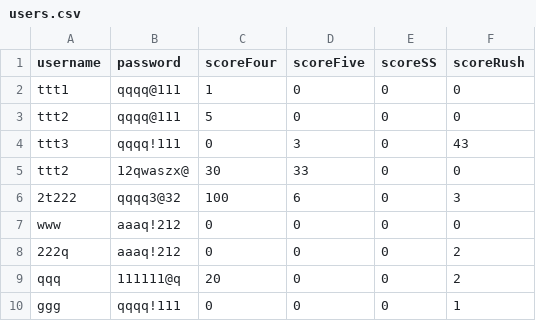
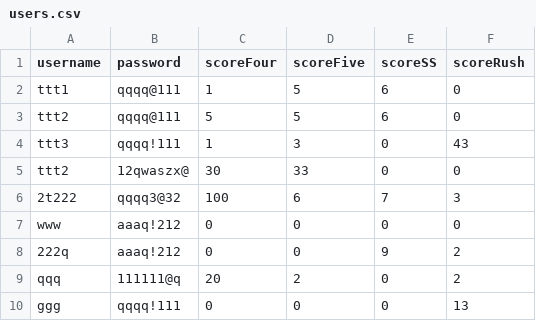
Before and after one commit to Phiriya-Maungraman/24_Math, a CSV file: users.csv, drawn as a sheet.

```diff
--- a/users.csv
+++ b/users.csv
@@ -1,10 +1,10 @@
 username,password,scoreFour,scoreFive,scoreSS,scoreRush
-ttt1,qqqq@111,1,0,0,0
-ttt2,qqqq@111,5,0,0,0
-ttt3,qqqq!111,0,3,0,43
+ttt1,qqqq@111,1,5,6,0
+ttt2,qqqq@111,5,5,6,0
+ttt3,qqqq!111,1,3,0,43
 ttt2,12qwaszx@,30,33,0,0
-2t222,qqqq3@32,100,6,0,3
+2t222,qqqq3@32,100,6,7,3
 www,aaaq!212,0,0,0,0
-222q,aaaq!212,0,0,0,2
-qqq,111111@q,20,0,0,2
-ggg,qqqq!111,0,0,0,1
+222q,aaaq!212,0,0,9,2
+qqq,111111@q,20,2,0,2
+ggg,qqqq!111,0,0,0,13
```
Also changed, not shown: 4 other files.
